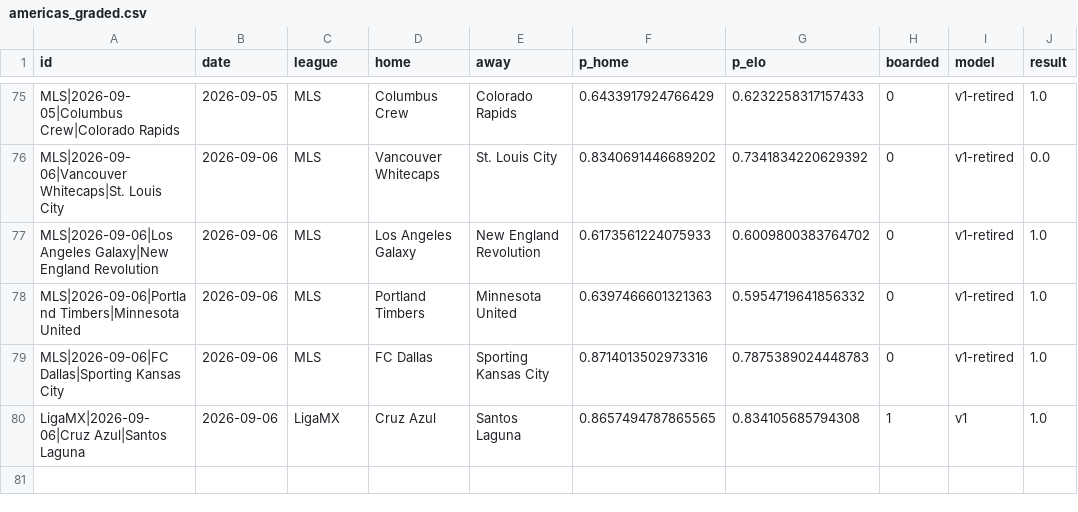
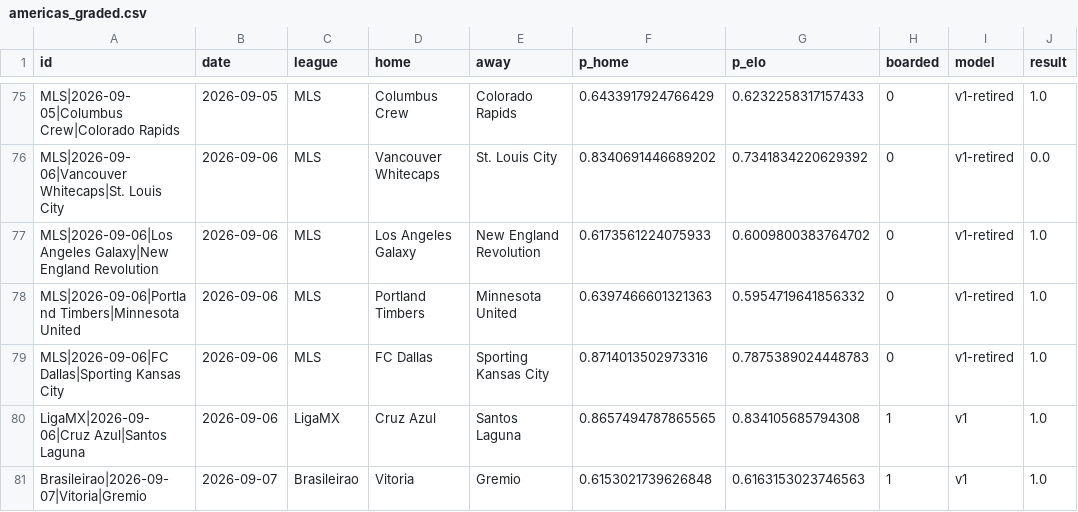
Before and after one commit to azcal/mbm-soccer, a CSV file: logs/americas_graded.csv, drawn as a sheet; only a part is shown, gaps mark what is left out; the diff names each change by its address in the sheet, - before the commit and + after, or states it on an @@ line.

```diff
--- a/logs/americas_graded.csv
+++ b/logs/americas_graded.csv
+row 81: Brasileirao|2026-09-07|Vitoria|Gremio | 2026-09-07 | Brasileirao | Vitoria | Gremio | 0.6153021739626848 | 0.6163153023746563 | 1 | v1 | 1.0
```
Also changed, not shown: data/americas_matches.csv, logs/americas_predictions.csv, 5 other files.
